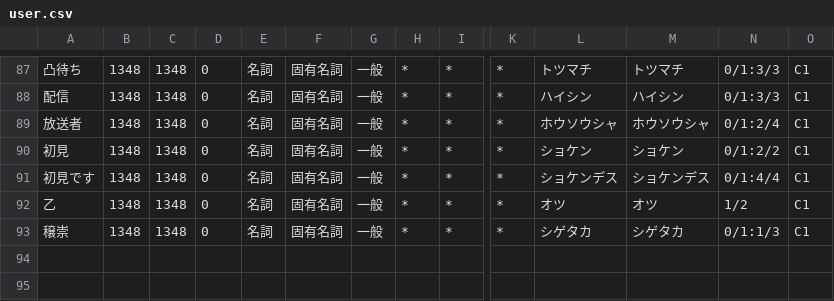
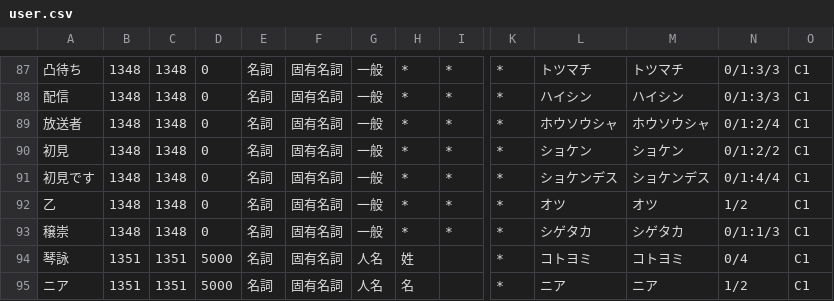
Before and after one commit to n-air-app/n-voice-package, a CSV file: n-voice/user.csv, drawn as a sheet; only a part is shown, gaps mark what is left out; rows hold the shown columns only; the diff names each change by its address in the sheet, - before the commit and + after, or states it on an @@ line.

Commit message:
add 琴詠ニア to user.dic

```diff
--- a/n-voice/user.csv
+++ b/n-voice/user.csv
+row 94: 琴詠 | 1351 | 1351 | 5000 | 名詞 | 固有名詞 | 人名 | 姓 |  | * | コトヨミ | コトヨミ | 0/4 | C1
+row 95: ニア | 1351 | 1351 | 5000 | 名詞 | 固有名詞 | 人名 | 名 |  | * | ニア | ニア | 1/2 | C1
```
Also changed, not shown: 1 other file.
